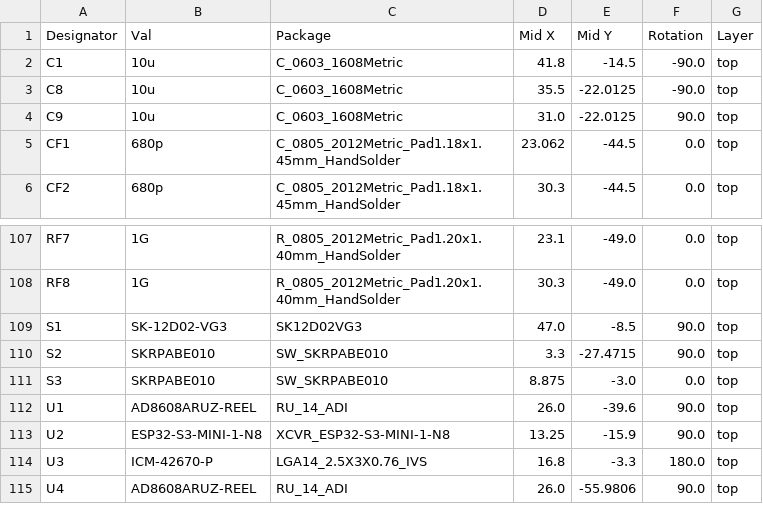
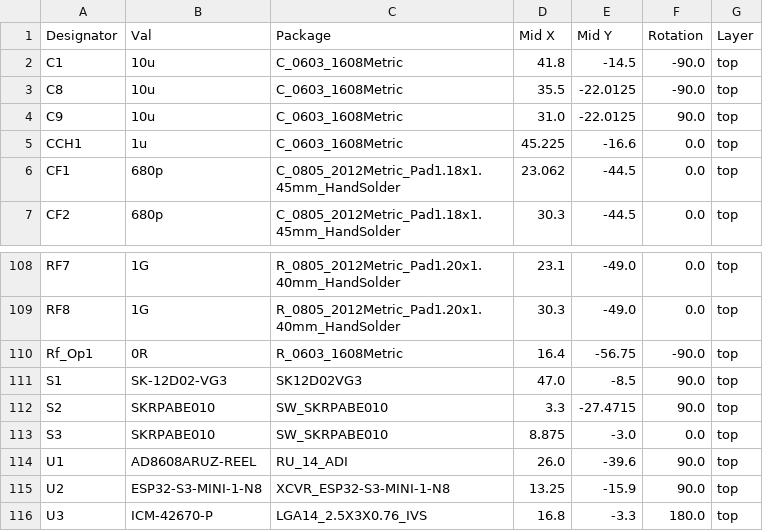
Before and after one commit to TUDA-MUST/Multi-Ferro-DAQ, a CSV file: PCB/jlcpcb/production_files/CPL-Schlaubi-Schlumpf.csv, drawn as a sheet; only a part is shown, gaps mark what is left out; the shorter side is filled out with more unchanged rows; the diff names each change by its address in the sheet, - before the commit and + after, or states it on an @@ line.

Commit message:
Added Missing Components in Export
Issue was caused by the JLCPCB Plugin which does not export components with a name longer than 7 letters

```diff
--- a/PCB/jlcpcb/production_files/CPL-Schlaubi-Schlumpf.csv
+++ b/PCB/jlcpcb/production_files/CPL-Schlaubi-Schlumpf.csv
+row 5: CCH1 | 1u | C_0603_1608Metric | 45.225 | -16.6 | 0.0 | top
+row 110: Rf_Op1 | 0R | R_0603_1608Metric | 16.4 | -56.75 | -90.0 | top
```
Also changed, not shown: PCB/jlcpcb/production_files/BOM-Schlaubi-Schlumpf.csv, 21 other files.
